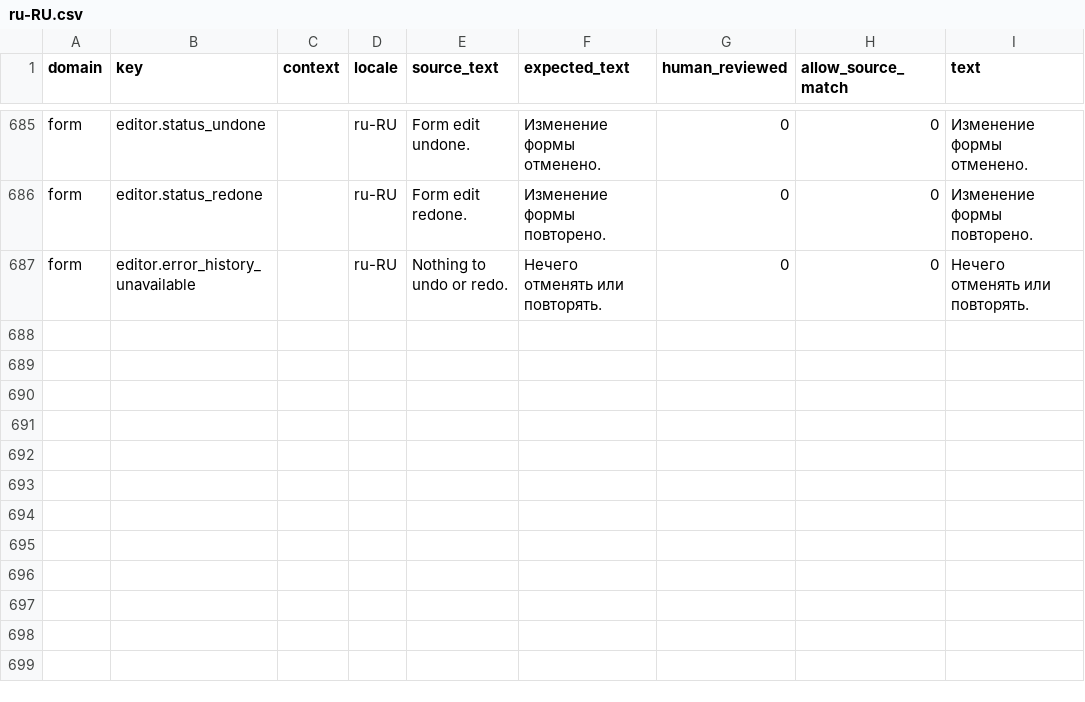
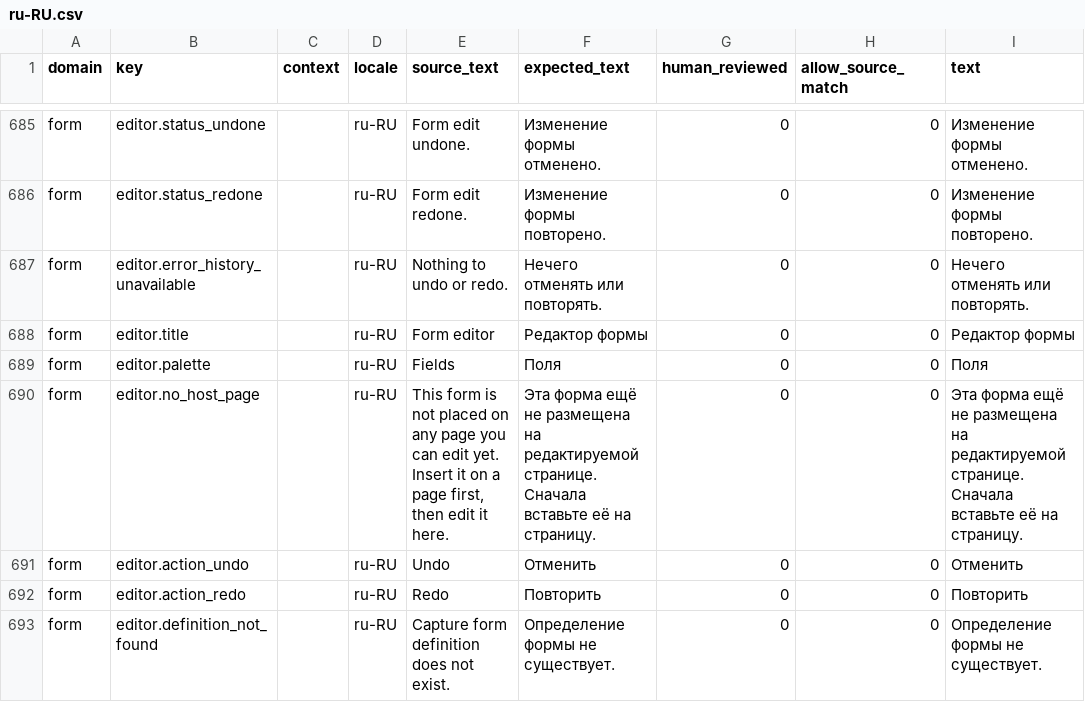
Before and after one commit to istvan-ujjmeszaros/radaptor-cms, a CSV file: i18n/seeds/ru-RU.csv, drawn as a sheet; only a part is shown, gaps mark what is left out; the diff names each change by its address in the sheet, - before the commit and + after, or states it on an @@ line.

```diff
--- a/i18n/seeds/ru-RU.csv
+++ b/i18n/seeds/ru-RU.csv
+row 688: form | editor.title |  | ru-RU | Form editor | Редактор формы | 0 | 0 | Редактор формы
+row 689: form | editor.palette |  | ru-RU | Fields | Поля | 0 | 0 | Поля
+row 690: form | editor.no_host_page |  | ru-RU | This form is not placed on any page you can edit yet. Insert it on a page first, then edit it here. | Эта форма ещё не размещена на редактируемой странице. Сначала вставьте её на страницу. | 0 | 0 | Эта форма ещё не размещена на редактируемой странице. Сначала вставьте её на страницу.
+row 691: form | editor.action_undo |  | ru-RU | Undo | Отменить | 0 | 0 | Отменить
+row 692: form | editor.action_redo |  | ru-RU | Redo | Повторить | 0 | 0 | Повторить
+row 693: form | editor.definition_not_found |  | ru-RU | Capture form definition does not exist. | Определение формы не существует. | 0 | 0 | Определение формы не существует.
```
Also changed, not shown: i18n/seeds/de-DE.csv, i18n/seeds/es-ES.csv, 11 other files.
